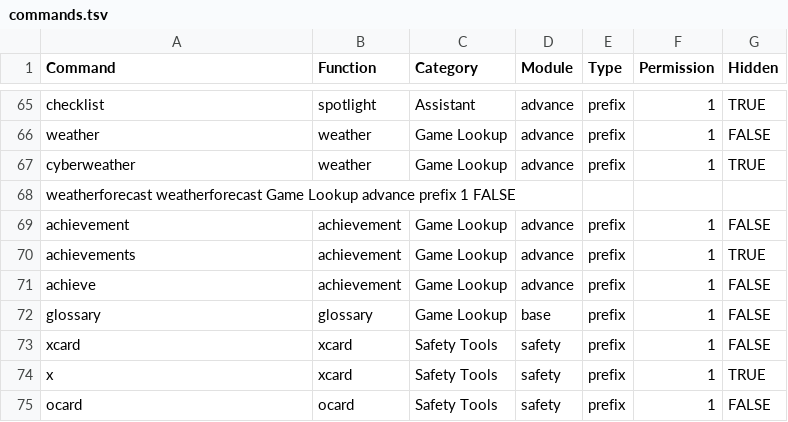
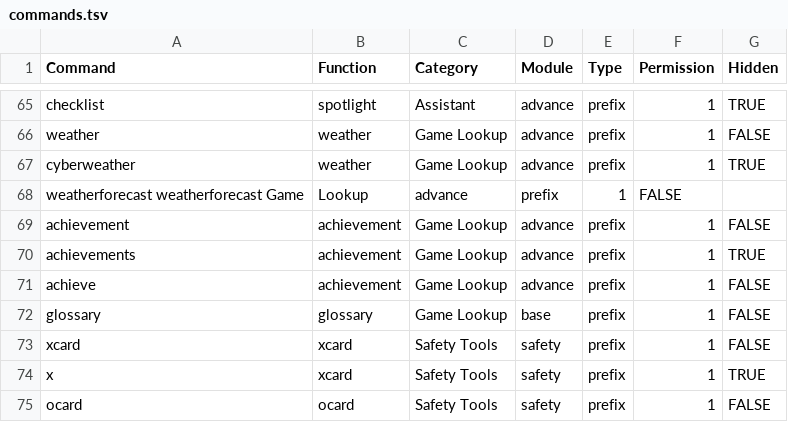
Before and after one commit to gskbladez/PROGBOT_CODE_DUMP, a TSV file: commands.tsv, drawn as a sheet; only a part is shown, gaps mark what is left out; removed rows and columns are numbered as before the commit, all else as after; the diff names each change by its address in the sheet, - before the commit and + after, or states it on an @@ line.

Commit message:
fixed tab spacing for weathercommand

```diff
--- a/commands.tsv
+++ b/commands.tsv
-row 68: weatherforecast weatherforecast Game Lookup advance prefix 1 FALSE
+row 68: weatherforecast weatherforecast Game | Lookup | advance | prefix | 1 | FALSE
```
